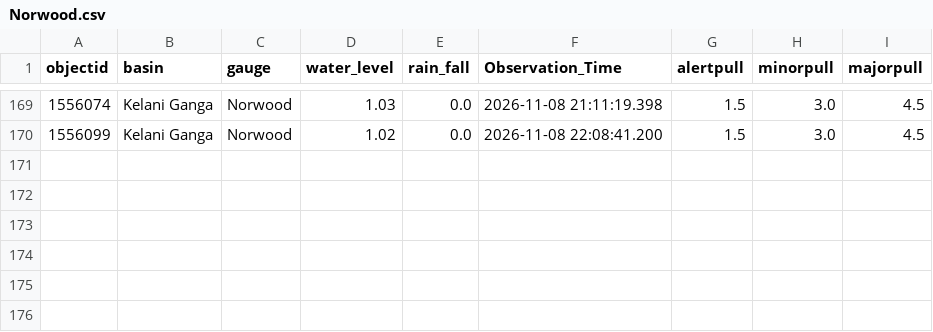
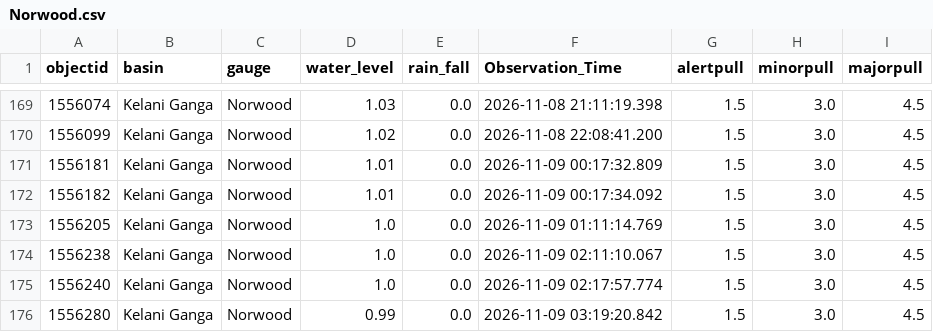
Before and after one commit to lokithasendila/CascadeRisk-Project, a CSV file: Station_Rainfall_CSVs/Norwood.csv, drawn as a sheet; only a part is shown, gaps mark what is left out.

```diff
--- a/Station_Rainfall_CSVs/Norwood.csv
+++ b/Station_Rainfall_CSVs/Norwood.csv
@@ -170 +170,7 @@ objectid,basin,gauge,water_level,rain_fall,Observation_Time,alertpull,minorpull,
 1556099,Kelani Ganga,Norwood,1.02,0.0,2026-11-08 22:08:41.200,1.5,3.0,4.5
+1556181,Kelani Ganga,Norwood,1.01,0.0,2026-11-09 00:17:32.809,1.5,3.0,4.5
+1556182,Kelani Ganga,Norwood,1.01,0.0,2026-11-09 00:17:34.092,1.5,3.0,4.5
+1556205,Kelani Ganga,Norwood,1.0,0.0,2026-11-09 01:11:14.769,1.5,3.0,4.5
+1556238,Kelani Ganga,Norwood,1.0,0.0,2026-11-09 02:11:10.067,1.5,3.0,4.5
+1556240,Kelani Ganga,Norwood,1.0,0.0,2026-11-09 02:17:57.774,1.5,3.0,4.5
+1556280,Kelani Ganga,Norwood,0.99,0.0,2026-11-09 03:19:20.842,1.5,3.0,4.5
```
Also changed, not shown: Station_Rainfall_CSVs/Giriulla.csv, Station_Rainfall_CSVs/Glencourse.csv, 34 other files.
